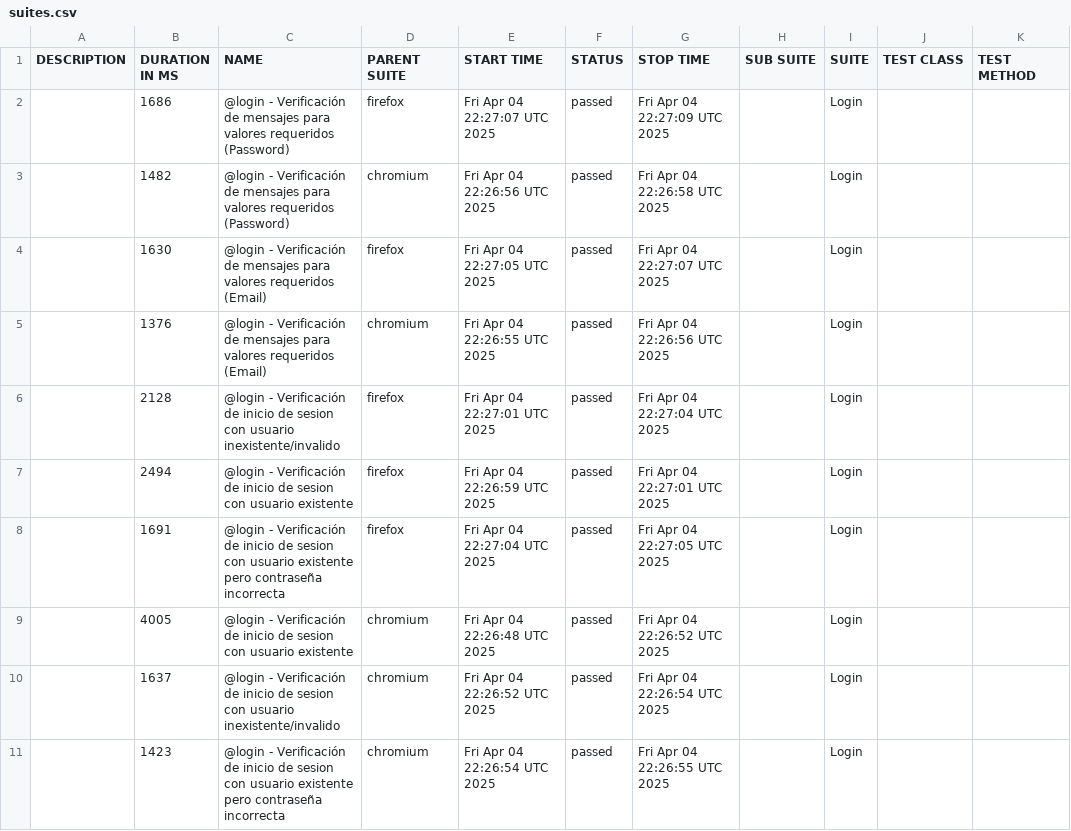
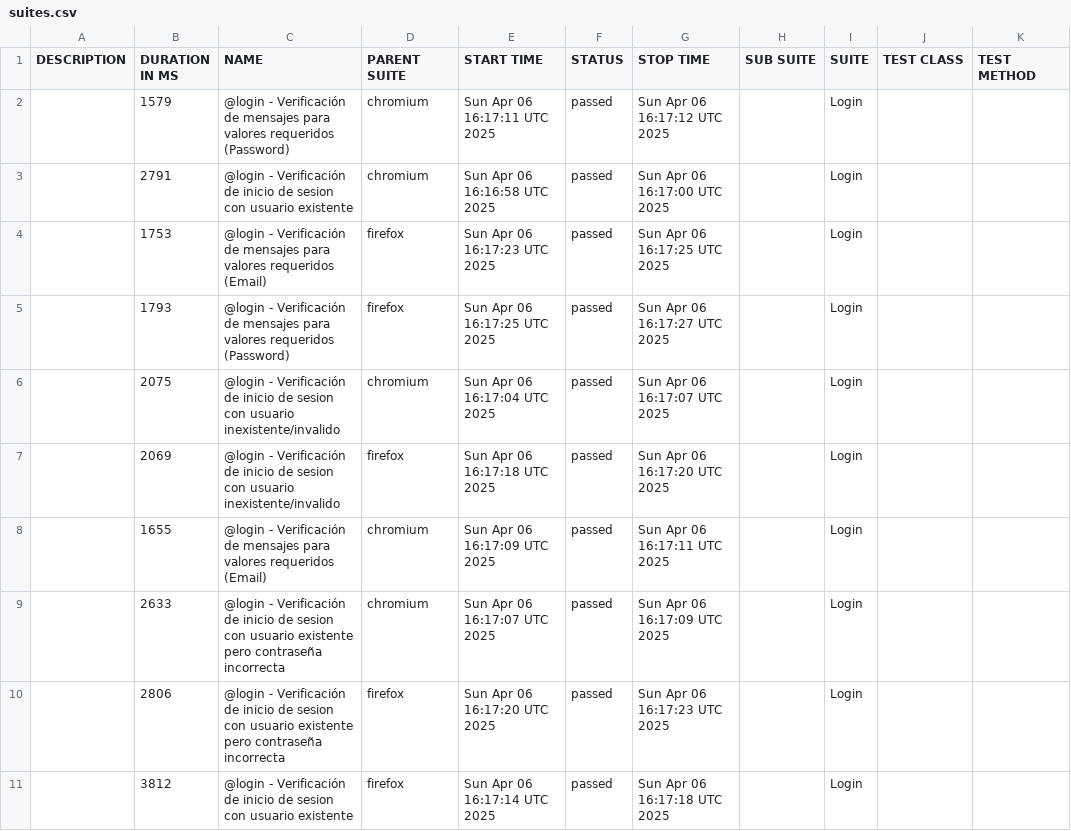
Before and after one commit to michaelR-k2/k2-xperiences-automation, a CSV file: data/suites.csv, drawn as a sheet.

```diff
--- a/data/suites.csv
+++ b/data/suites.csv
@@ -1,11 +1,11 @@
 "DESCRIPTION","DURATION IN MS","NAME","PARENT SUITE","START TIME","STATUS","STOP TIME","SUB SUITE","SUITE","TEST CLASS","TEST METHOD"
-"","1686","@login - Verificación de mensajes para valores requeridos (Password)","firefox","Fri Apr 04 22:27:07 UTC 2025","passed","Fri Apr 04 22:27:09 UTC 2025","","Login","",""
-"","1482","@login - Verificación de mensajes para valores requeridos (Password)","chromium","Fri Apr 04 22:26:56 UTC 2025","passed","Fri Apr 04 22:26:58 UTC 2025","","Login","",""
-"","1630","@login - Verificación de mensajes para valores requeridos (Email)","firefox","Fri Apr 04 22:27:05 UTC 2025","passed","Fri Apr 04 22:27:07 UTC 2025","","Login","",""
-"","1376","@login - Verificación de mensajes para valores requeridos (Email)","chromium","Fri Apr 04 22:26:55 UTC 2025","passed","Fri Apr 04 22:26:56 UTC 2025","","Login","",""
-"","2128","@login - Verificación de inicio de sesion con usuario inexistente/invalido","firefox","Fri Apr 04 22:27:01 UTC 2025","passed","Fri Apr 04 22:27:04 UTC 2025","","Login","",""
-"","2494","@login - Verificación de inicio de sesion con usuario existente","firefox","Fri Apr 04 22:26:59 UTC 2025","passed","Fri Apr 04 22:27:01 UTC 2025","","Login","",""
-"","1691","@login - Verificación de inicio de sesion con usuario existente pero contraseña incorrecta","firefox","Fri Apr 04 22:27:04 UTC 2025","passed","Fri Apr 04 22:27:05 UTC 2025","","Login","",""
-"","4005","@login - Verificación de inicio de sesion con usuario existente","chromium","Fri Apr 04 22:26:48 UTC 2025","passed","Fri Apr 04 22:26:52 UTC 2025","","Login","",""
-"","1637","@login - Verificación de inicio de sesion con usuario inexistente/invalido","chromium","Fri Apr 04 22:26:52 UTC 2025","passed","Fri Apr 04 22:26:54 UTC 2025","","Login","",""
-"","1423","@login - Verificación de inicio de sesion con usuario existente pero contraseña incorrecta","chromium","Fri Apr 04 22:26:54 UTC 2025","passed","Fri Apr 04 22:26:55 UTC 2025","","Login","",""
+"","1579","@login - Verificación de mensajes para valores requeridos (Password)","chromium","Sun Apr 06 16:17:11 UTC 2025","passed","Sun Apr 06 16:17:12 UTC 2025","","Login","",""
+"","2791","@login - Verificación de inicio de sesion con usuario existente","chromium","Sun Apr 06 16:16:58 UTC 2025","passed","Sun Apr 06 16:17:00 UTC 2025","","Login","",""
+"","1753","@login - Verificación de mensajes para valores requeridos (Email)","firefox","Sun Apr 06 16:17:23 UTC 2025","passed","Sun Apr 06 16:17:25 UTC 2025","","Login","",""
+"","1793","@login - Verificación de mensajes para valores requeridos (Password)","firefox","Sun Apr 06 16:17:25 UTC 2025","passed","Sun Apr 06 16:17:27 UTC 2025","","Login","",""
+"","2075","@login - Verificación de inicio de sesion con usuario inexistente/invalido","chromium","Sun Apr 06 16:17:04 UTC 2025","passed","Sun Apr 06 16:17:07 UTC 2025","","Login","",""
+"","2069","@login - Verificación de inicio de sesion con usuario inexistente/invalido","firefox","Sun Apr 06 16:17:18 UTC 2025","passed","Sun Apr 06 16:17:20 UTC 2025","","Login","",""
+"","1655","@login - Verificación de mensajes para valores requeridos (Email)","chromium","Sun Apr 06 16:17:09 UTC 2025","passed","Sun Apr 06 16:17:11 UTC 2025","","Login","",""
+"","2633","@login - Verificación de inicio de sesion con usuario existente pero contraseña incorrecta","chromium","Sun Apr 06 16:17:07 UTC 2025","passed","Sun Apr 06 16:17:09 UTC 2025","","Login","",""
+"","2806","@login - Verificación de inicio de sesion con usuario existente pero contraseña incorrecta","firefox","Sun Apr 06 16:17:20 UTC 2025","passed","Sun Apr 06 16:17:23 UTC 2025","","Login","",""
+"","3812","@login - Verificación de inicio de sesion con usuario existente","firefox","Sun Apr 06 16:17:14 UTC 2025","passed","Sun Apr 06 16:17:18 UTC 2025","","Login","",""
```
Also changed, not shown: 36 other files.
